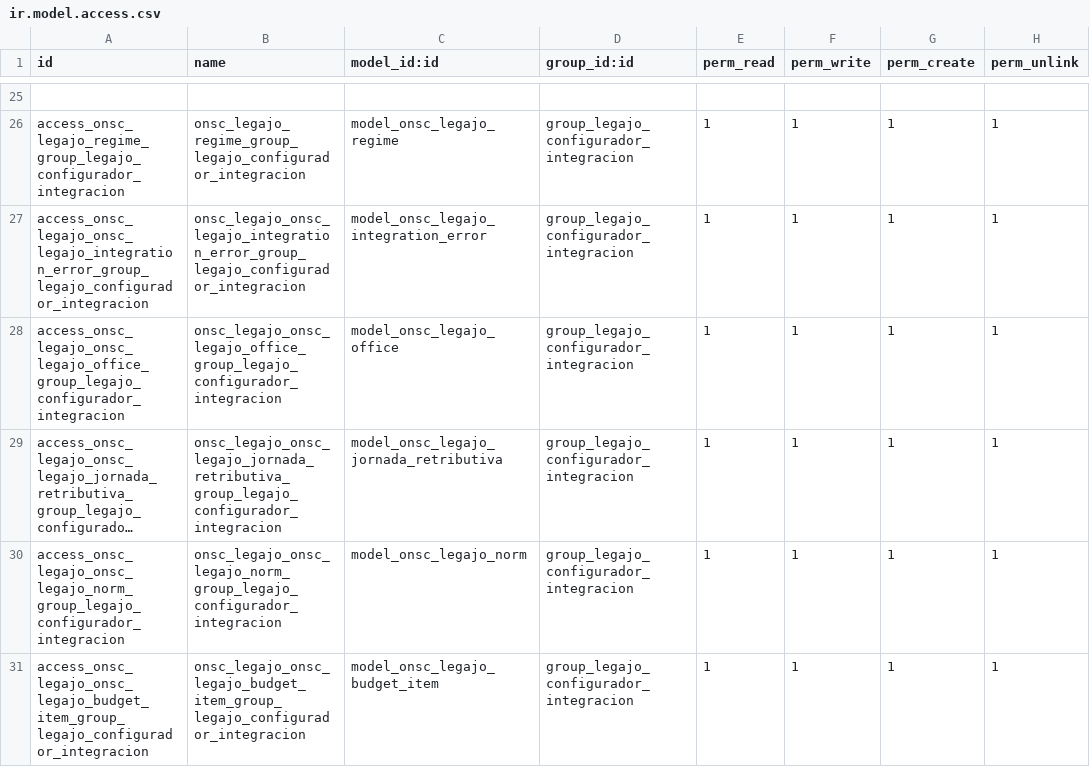
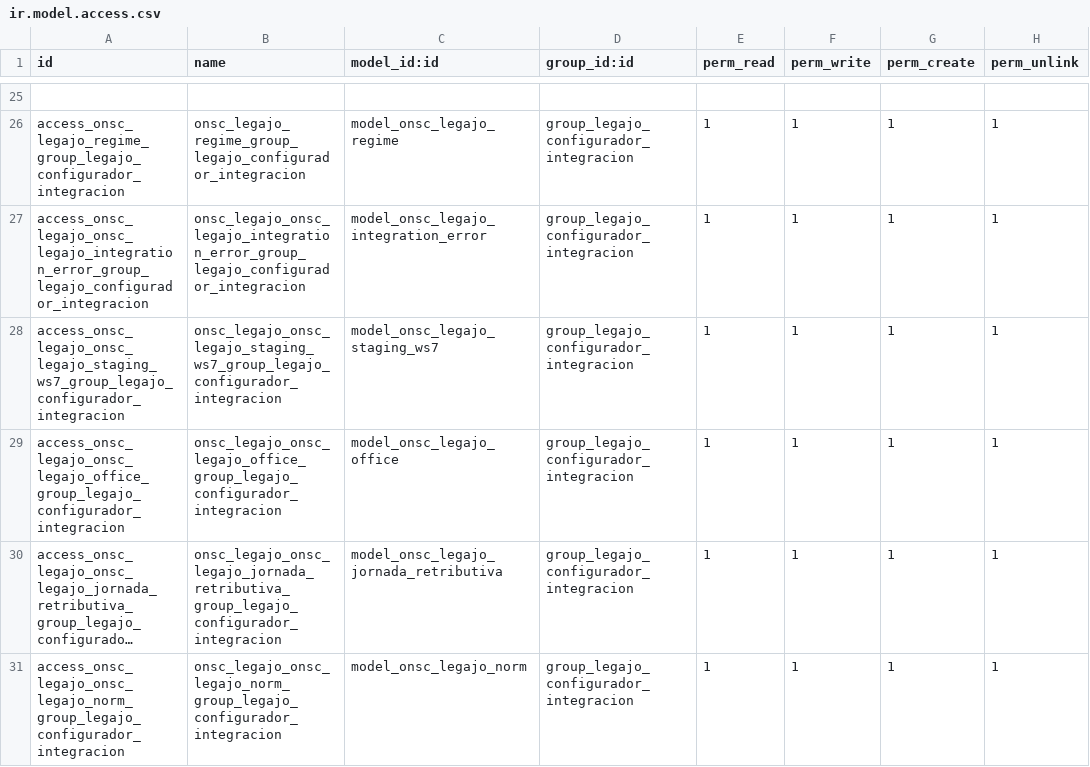
Before and after one commit to AtelUruguay/ONSC, a CSV file: onsc_legajo/security/ir.model.access.csv, drawn as a sheet; only a part is shown, gaps mark what is left out; the shorter side is filled out with more unchanged rows; long unchanged cells end in ….

```diff
--- a/onsc_legajo/security/ir.model.access.csv
+++ b/onsc_legajo/security/ir.model.access.csv
@@ -27,2 +27,3 @@ access_onsc_legajo_regime_group_legajo_configurador_integracion,onsc_legajo_regi
 access_onsc_legajo_onsc_legajo_integration_error_group_legajo_configurador_integracion,onsc_legajo_onsc_legajo_integration_error_group_legajo_configurador_integracion,model_onsc_legajo_integration_error,group_legajo_configurador_integracion,1,1,1,1
+access_onsc_legajo_onsc_legajo_staging_ws7_group_legajo_configurador_integracion,onsc_legajo_onsc_legajo_staging_ws7_group_legajo_configurador_integracion,model_onsc_legajo_staging_ws7,group_legajo_configurador_integracion,1,1,1,1
 access_onsc_legajo_onsc_legajo_office_group_legajo_configurador_integracion,onsc_legajo_onsc_legajo_office_group_legajo_configurador_integracion,model_onsc_legajo_office,group_legajo_configurador_integracion,1,1,1,1
```
Also changed, not shown: 8 other files.
